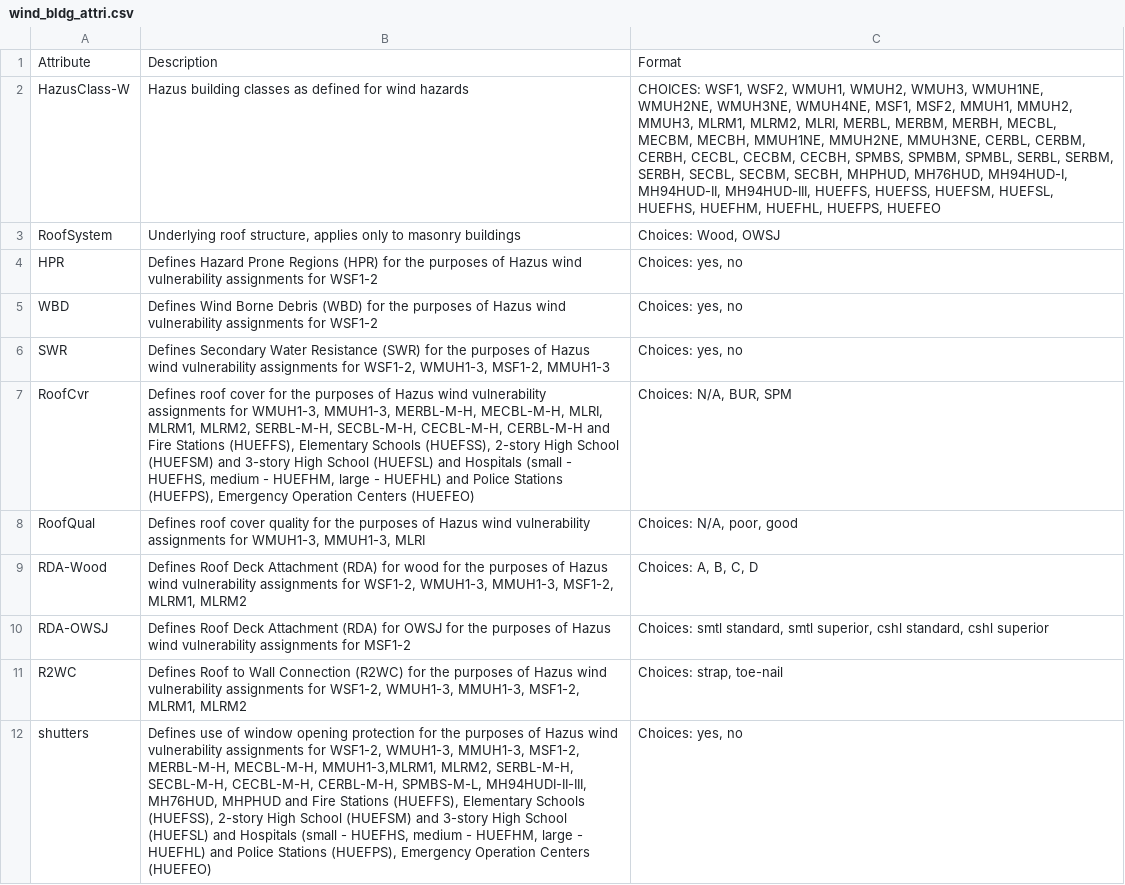
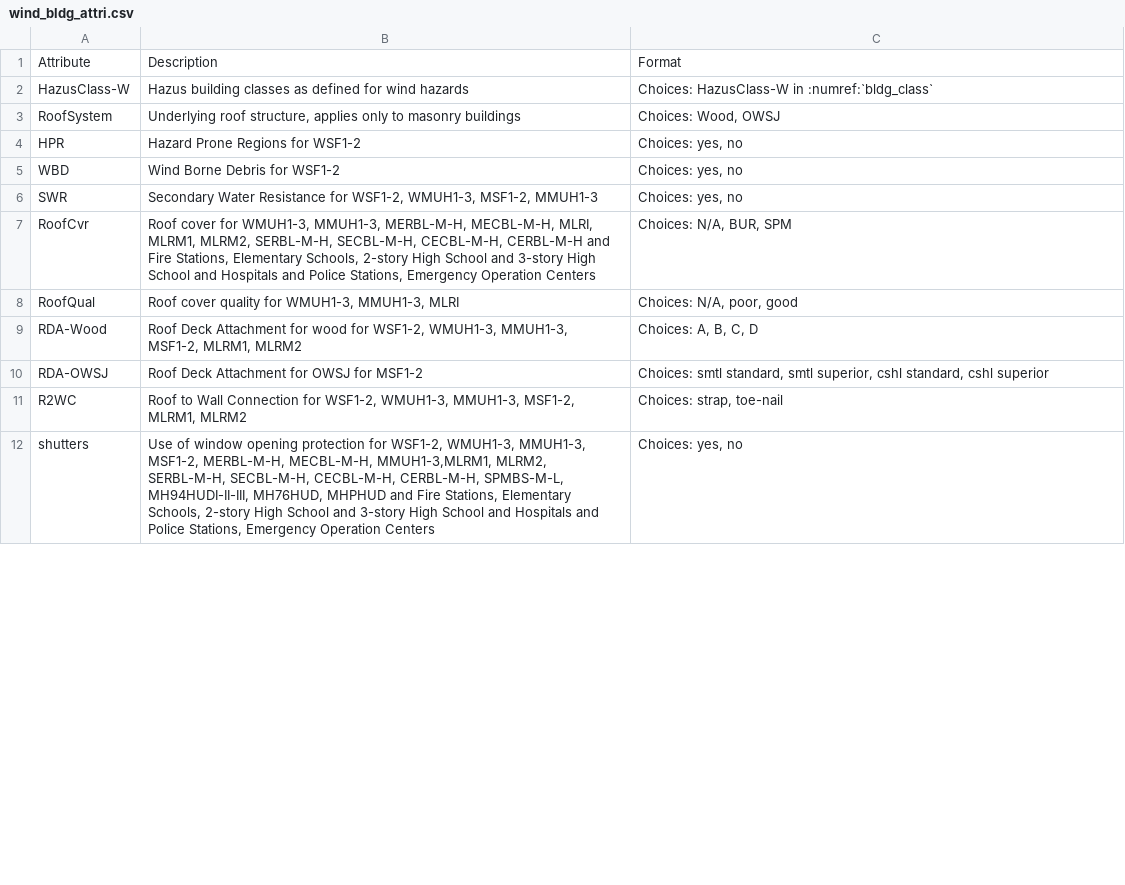
Before and after one commit to NHERI-SimCenter/SimCenterDocumentation, a CSV file: docs/common/testbeds/atlantic_city/data/wind_bldg_attri.csv, drawn as a sheet; only a part is shown; the diff covers the shown part only.

Commit message:
kz - updating the Atlantic Documentation with PDF formatting and links for rulesets

```diff
--- a/docs/common/testbeds/atlantic_city/data/wind_bldg_attri.csv
+++ b/docs/common/testbeds/atlantic_city/data/wind_bldg_attri.csv
@@ -1,12 +1,12 @@
 Attribute,Description,Format
-HazusClass-W,Hazus building classes as defined for wind hazards,"CHOICES: WSF1, WSF2, WMUH1, WMUH2, WMUH3, WMUH1NE, WMUH2NE, WMUH3NE, WMUH4NE, MSF1, MSF2, MMUH1, MMUH2, MMUH3, MLRM1, MLRM2, MLRI, MERBL, MERBM, MERBH, MECBL, MECBM, MECBH, MMUH1NE, MMUH2NE, MMUH3NE, CERBL, CERBM, CERBH, CECBL, CECBM, CECBH, SPMBS, SPMBM, SPMBL, SERBL, SERBM, SERBH, SECBL, SECBM, SECBH, MHPHUD, MH76HUD, MH94HUD-I, MH94HUD-II, MH94HUD-III, HUEFFS, HUEFSS, HUEFSM, HUEFSL, HUEFHS, HUEFHM, HUEFHL, HUEFPS, HUEFEO"
+HazusClass-W,Hazus building classes as defined for wind hazards,Choices: HazusClass-W in :numref:`bldg_class`
 RoofSystem,"Underlying roof structure, applies only to masonry buildings","Choices: Wood, OWSJ"
-HPR,Defines Hazard Prone Regions (HPR) for the purposes of Hazus wind vulnerability assignments for WSF1-2,"Choices: yes, no"
-WBD,Defines Wind Borne Debris (WBD) for the purposes of Hazus wind vulnerability assignments for WSF1-2,"Choices: yes, no"
-SWR,"Defines Secondary Water Resistance (SWR) for the purposes of Hazus wind vulnerability assignments for WSF1-2, WMUH1-3, MSF1-2, MMUH1-3","Choices: yes, no"
-RoofCvr,"Defines roof cover for the purposes of Hazus wind vulnerability assignments for WMUH1-3, MMUH1-3, MERBL-M-H, MECBL-M-H, MLRI, MLRM1, MLRM2, SERBL-M-H, SECBL-M-H, CECBL-M-H, CERBL-M-H and Fire Stations (HUEFFS), Elementary Schools (HUEFSS), 2-story High School (HUEFSM) and 3-story High School (HUEFSL) and Hospitals (small - HUEFHS, medium - HUEFHM, large - HUEFHL)  and Police Stations (HUEFPS), Emergency Operation Centers (HUEFEO)      ","Choices: N/A, BUR, SPM"
-RoofQual,"Defines roof cover quality for the purposes of Hazus wind vulnerability assignments for WMUH1-3, MMUH1-3, MLRI","Choices: N/A, poor, good"
-RDA-Wood,"Defines Roof Deck Attachment (RDA) for wood for the purposes of Hazus wind vulnerability assignments for WSF1-2, WMUH1-3, MMUH1-3, MSF1-2, MLRM1, MLRM2","Choices: A, B, C, D"
-RDA-OWSJ,Defines Roof Deck Attachment (RDA) for OWSJ for the purposes of Hazus wind vulnerability assignments for MSF1-2,"Choices: smtl standard, smtl superior, cshl standard, cshl superior"
-R2WC,"Defines Roof to Wall Connection (R2WC) for the purposes of Hazus wind vulnerability assignments for WSF1-2, WMUH1-3, MMUH1-3, MSF1-2, MLRM1, MLRM2","Choices: strap, toe-nail"
-shutters,"Defines use of window opening protection for the purposes of Hazus wind vulnerability assignments for WSF1-2, WMUH1-3, MMUH1-3, MSF1-2, MERBL-M-H, MECBL-M-H, MMUH1-3,MLRM1, MLRM2, SERBL-M-H, SECBL-M-H, CECBL-M-H, CERBL-M-H, SPMBS-M-L, MH94HUDI-II-III, MH76HUD, MHPHUD and Fire Stations (HUEFFS), Elementary Schools (HUEFSS), 2-story High School (HUEFSM) and 3-story High School (HUEFSL) and Hospitals (small - HUEFHS, medium - HUEFHM, large - HUEFHL)  and Police Stations (HUEFPS), Emergency Operation Centers (HUEFEO)       ","Choices: yes, no"
+HPR,Hazard Prone Regions for WSF1-2,"Choices: yes, no"
+WBD,Wind Borne Debris for WSF1-2,"Choices: yes, no"
+SWR,"Secondary Water Resistance for WSF1-2, WMUH1-3, MSF1-2, MMUH1-3","Choices: yes, no"
+RoofCvr,"Roof cover for WMUH1-3, MMUH1-3, MERBL-M-H, MECBL-M-H, MLRI, MLRM1, MLRM2, SERBL-M-H, SECBL-M-H, CECBL-M-H, CERBL-M-H and Fire Stations, Elementary Schools, 2-story High School and 3-story High School and Hospitals and Police Stations, Emergency Operation Centers","Choices: N/A, BUR, SPM"
+RoofQual,"Roof cover quality for WMUH1-3, MMUH1-3, MLRI","Choices: N/A, poor, good"
+RDA-Wood,"Roof Deck Attachment for wood for WSF1-2, WMUH1-3, MMUH1-3, MSF1-2, MLRM1, MLRM2","Choices: A, B, C, D"
+RDA-OWSJ,Roof Deck Attachment for OWSJ for MSF1-2,"Choices: smtl standard, smtl superior, cshl standard, cshl superior"
+R2WC,"Roof to Wall Connection for WSF1-2, WMUH1-3, MMUH1-3, MSF1-2, MLRM1, MLRM2","Choices: strap, toe-nail"
+shutters,"Use of window opening protection for WSF1-2, WMUH1-3, MMUH1-3, MSF1-2, MERBL-M-H, MECBL-M-H, MMUH1-3,MLRM1, MLRM2, SERBL-M-H, SECBL-M-H, CECBL-M-H, CERBL-M-H, SPMBS-M-L, MH94HUDI-II-III, MH76HUD, MHPHUD and Fire Stations, Elementary Schools, 2-story High School and 3-story High School and Hospitals and Police Stations, Emergency Operation Centers","Choices: yes, no"
```
Also changed, not shown: 10 edited cells elsewhere in this file, docs/common/testbeds/atlantic_city/data/example_mh_ruleset.csv, docs/common/testbeds/atlantic_city/data/example_steel_ruleset.csv, 14 other files.
